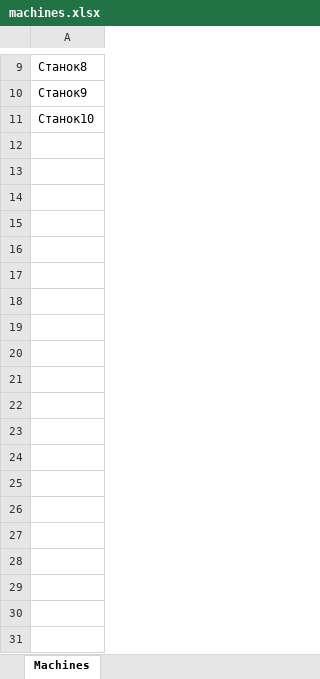
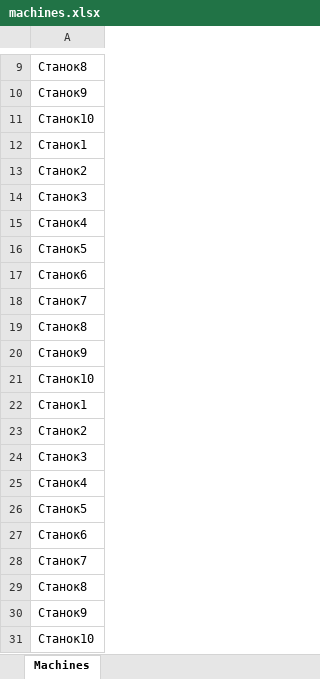
Before and after one commit to AnastasiaBykasova/prod_plan, an Excel workbook: machines.xlsx, sheet Machines, drawn as a sheet; only a part is shown, gaps mark what is left out; values as stored, in another font and other column widths than the file's, no borders; the diff covers the shown part only; the diff names each change by its address in the sheet, - before the commit and + after, or states it on an @@ line.

```diff
--- a/machines.xlsx (sheet Machines)
+++ b/machines.xlsx (sheet Machines)
+row 12: Станок1
+row 13: Станок2
+row 14: Станок3
+row 15: Станок4
+row 16: Станок5
+row 17: Станок6
+row 18: Станок7
+row 19: Станок8
+row 20: Станок9
+row 21: Станок10
+row 22: Станок1
+row 23: Станок2
+row 24: Станок3
+row 25: Станок4
+row 26: Станок5
+row 27: Станок6
+row 28: Станок7
+row 29: Станок8
+row 30: Станок9
+row 31: Станок10
```
Also changed, not shown: 40 added rows elsewhere in this sheet, 3 other files.
